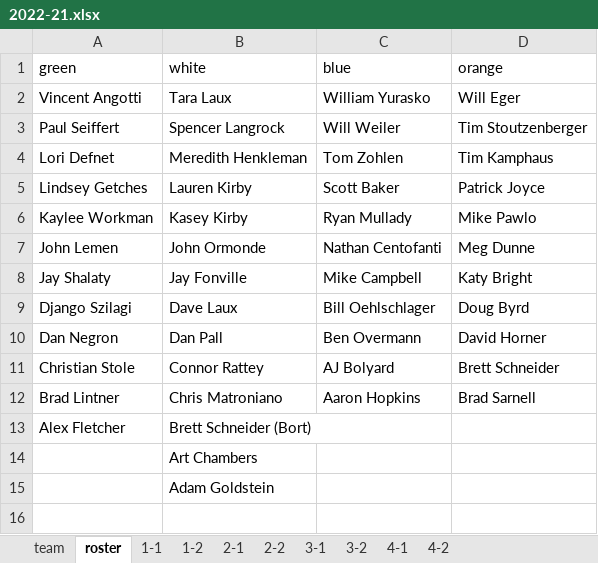
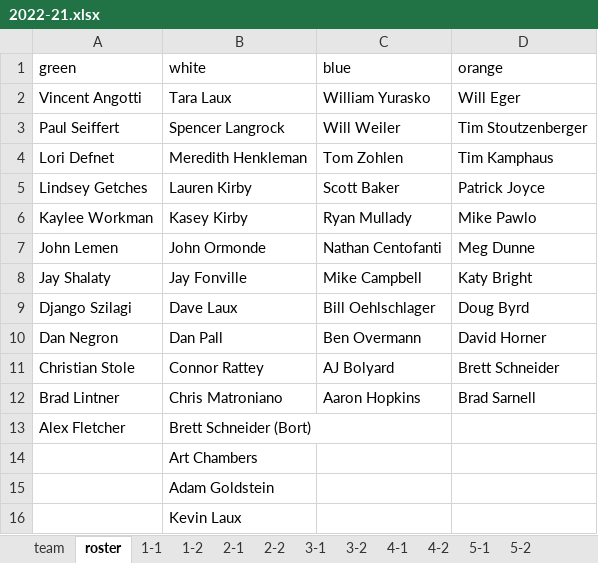
Before and after one commit to dnanto/broomball, an Excel workbook: data/xlsx/2022-21.xlsx, sheet roster, drawn as a sheet; values as stored, in another font and other column widths than the file's, no borders; the diff names each change by its address in the sheet, - before the commit and + after, or states it on an @@ line.

```diff
--- a/data/xlsx/2022-21.xlsx (sheet roster)
+++ b/data/xlsx/2022-21.xlsx (sheet roster)
+sheet tab: 5-1
+sheet tab: 5-2
+row 16:  | Kevin Laux
```
Also changed, not shown: sheet 4-2, sheet 2-1.
